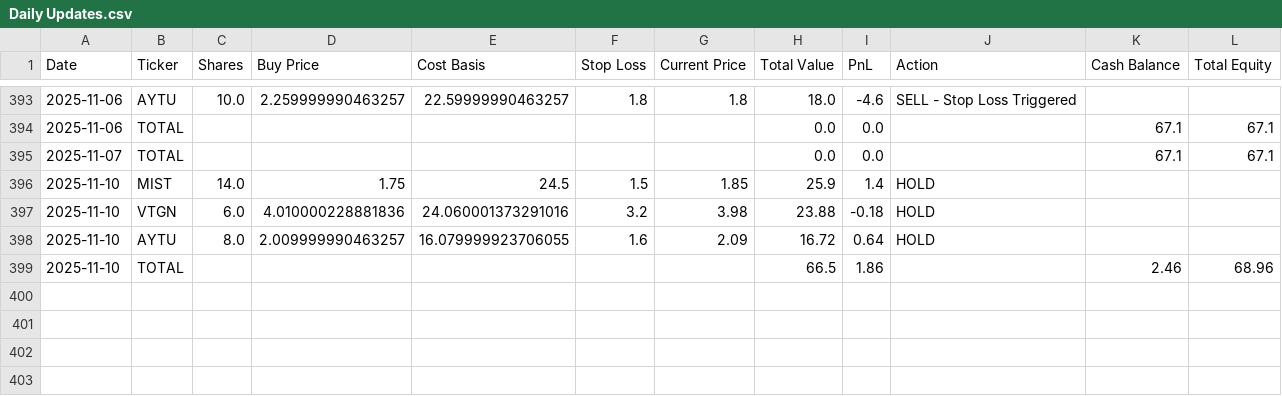
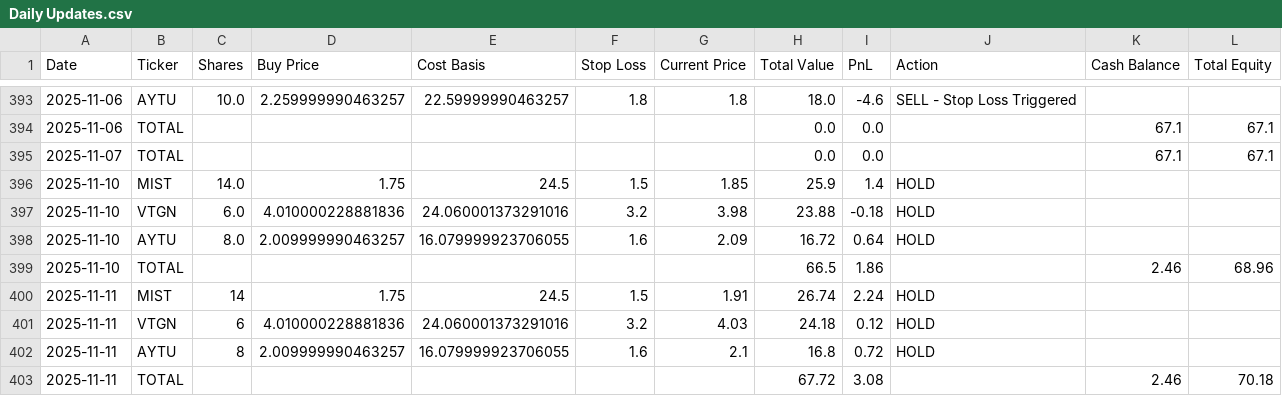
Before and after one commit to pchaganti/gx-Micro-Cap-Experiment, a CSV file: Scripts and CSV Files/Daily Updates.csv, drawn as a sheet; only a part is shown, gaps mark what is left out; the diff names each change by its address in the sheet, - before the commit and + after, or states it on an @@ line.

Commit message:
Log 11/11

```diff
--- a/Scripts and CSV Files/Daily Updates.csv
+++ b/Scripts and CSV Files/Daily Updates.csv
+row 400: 2025-11-11 | MIST | 14 | 1.75 | 24.5 | 1.5 | 1.91 | 26.74 | 2.24 | HOLD
+row 401: 2025-11-11 | VTGN | 6 | 4.010000228881836 | 24.060001373291016 | 3.2 | 4.03 | 24.18 | 0.12 | HOLD
+row 402: 2025-11-11 | AYTU | 8 | 2.009999990463257 | 16.079999923706055 | 1.6 | 2.1 | 16.8 | 0.72 | HOLD
+row 403: 2025-11-11 | TOTAL |  |  |  |  |  | 67.72 | 3.08 |  | 2.46 | 70.18
```
